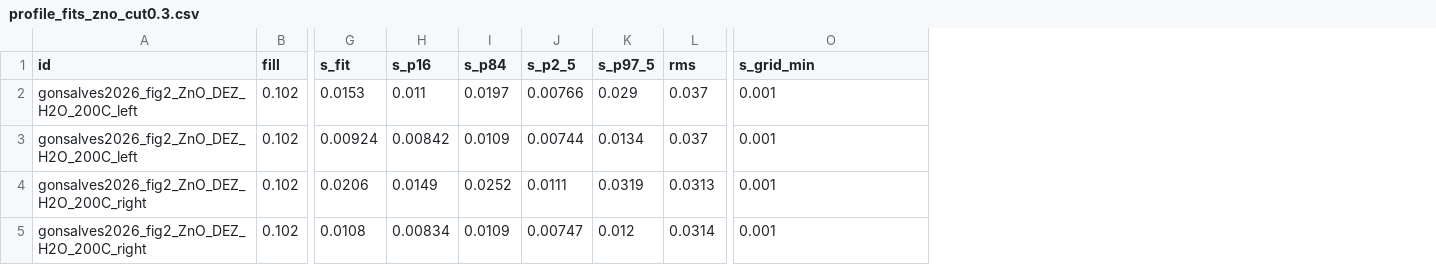
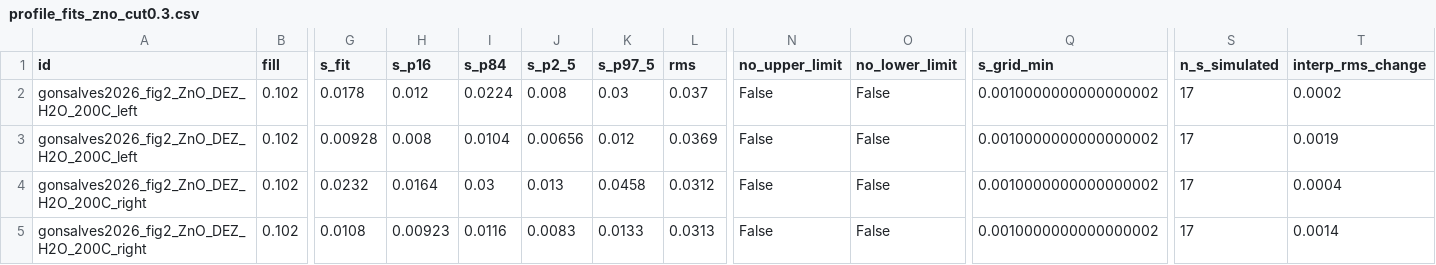
Before and after one commit to Soham-ChemE/ald-conformality, a CSV file: figures/profile_fits_zno_cut0.3.csv, drawn as a sheet; only a part is shown, gaps mark what is left out; addresses are those after the commit; the diff covers the shown part only; the diff names each change by its address in the sheet, - before the commit and + after, or states it on an @@ line.

```diff
--- a/figures/profile_fits_zno_cut0.3.csv
+++ b/figures/profile_fits_zno_cut0.3.csv
+column N (no_upper_limit), rows 2-5: all False
+column O (no_lower_limit), rows 2-5: all False
+column S (n_s_simulated), rows 2-5: all 17
+column T (interp_rms_change), rows 2-5: 0.0002 | 0.0019 | 0.0004 | 0.0014
-G2 (s_fit): 0.0153
+G2 (s_fit): 0.0178
-H2 (s_p16): 0.011
+H2 (s_p16): 0.012
-I2 (s_p84): 0.0197
+I2 (s_p84): 0.0224
-J2 (s_p2_5): 0.00766
+J2 (s_p2_5): 0.008
-K2 (s_p97_5): 0.029
+K2 (s_p97_5): 0.03
-Q2:Q5 (s_grid_min): 0.001
+Q2:Q5 (s_grid_min): 0.0010000000000000002
-G3 (s_fit): 0.00924
+G3 (s_fit): 0.00928
-H3 (s_p16): 0.00842
+H3 (s_p16): 0.008
-I3 (s_p84): 0.0109
+I3 (s_p84): 0.0104
-J3 (s_p2_5): 0.00744
+J3 (s_p2_5): 0.00656
-K3 (s_p97_5): 0.0134
+K3 (s_p97_5): 0.012
-L3 (rms): 0.037
+L3 (rms): 0.0369
-G4 (s_fit): 0.0206
+G4 (s_fit): 0.0232
-H4 (s_p16): 0.0149
+H4 (s_p16): 0.0164
-I4 (s_p84): 0.0252
+I4 (s_p84): 0.03
-J4 (s_p2_5): 0.0111
+J4 (s_p2_5): 0.013
-K4 (s_p97_5): 0.0319
+K4 (s_p97_5): 0.0458
-L4 (rms): 0.0313
+L4 (rms): 0.0312
-H5 (s_p16): 0.00834
+H5 (s_p16): 0.00923
-I5 (s_p84): 0.0109
+I5 (s_p84): 0.0116
-J5 (s_p2_5): 0.00747
+J5 (s_p2_5): 0.0083
-K5 (s_p97_5): 0.012
+K5 (s_p97_5): 0.0133
-L5 (rms): 0.0314
+L5 (rms): 0.0313
```
Also changed, not shown: 28 edited cells elsewhere in this file, figures/profile_fits.csv, figures/profile_fits_cut0.3.csv, 10 other files.
